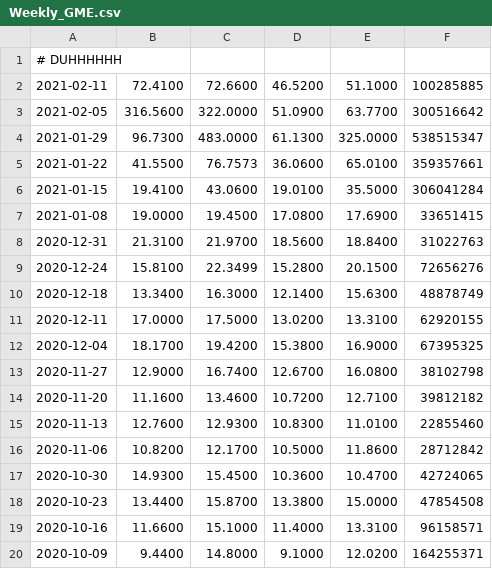
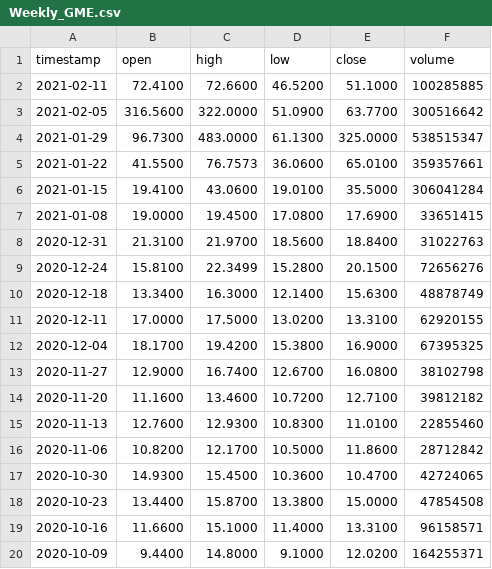
Before and after one commit to DavidM-Fox/QCandlestickChart, a CSV file: stock_data/Weekly_GME.csv, drawn as a sheet; removed rows and columns are numbered as before the commit, all else as after; the diff names each change by its address in the sheet, - before the commit and + after, or states it on an @@ line.

```diff
--- a/stock_data/Weekly_GME.csv
+++ b/stock_data/Weekly_GME.csv
-row 1: # DUHHHHHH
+row 1: timestamp | open | high | low | close | volume
```
Also changed, not shown: 10 other files.
